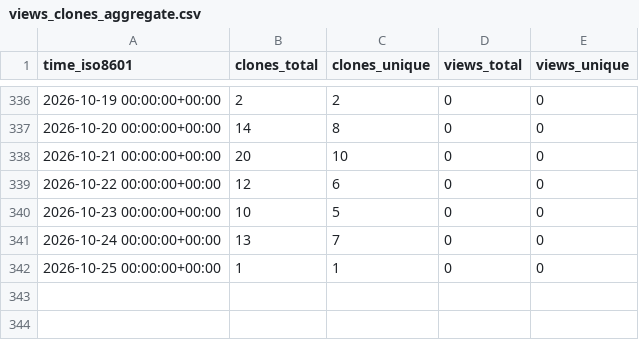
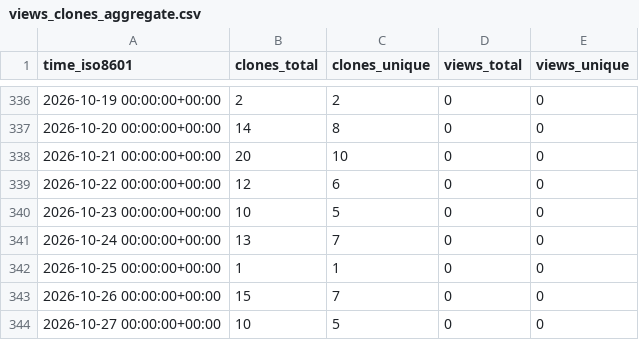
Before and after one commit to abhijit-ubale/federated-ml-framework, a CSV file: abhijit-ubale/federated-ml-framework/ghrs-data/views_clones_aggregate.csv, drawn as a sheet; only a part is shown, gaps mark what is left out; the diff names each change by its address in the sheet, - before the commit and + after, or states it on an @@ line.

```diff
--- a/abhijit-ubale/federated-ml-framework/ghrs-data/views_clones_aggregate.csv
+++ b/abhijit-ubale/federated-ml-framework/ghrs-data/views_clones_aggregate.csv
+row 343: 2026-10-26 00:00:00+00:00 | 15 | 7 | 0 | 0
+row 344: 2026-10-27 00:00:00+00:00 | 10 | 5 | 0 | 0
```
Also changed, not shown: 1 other file.
